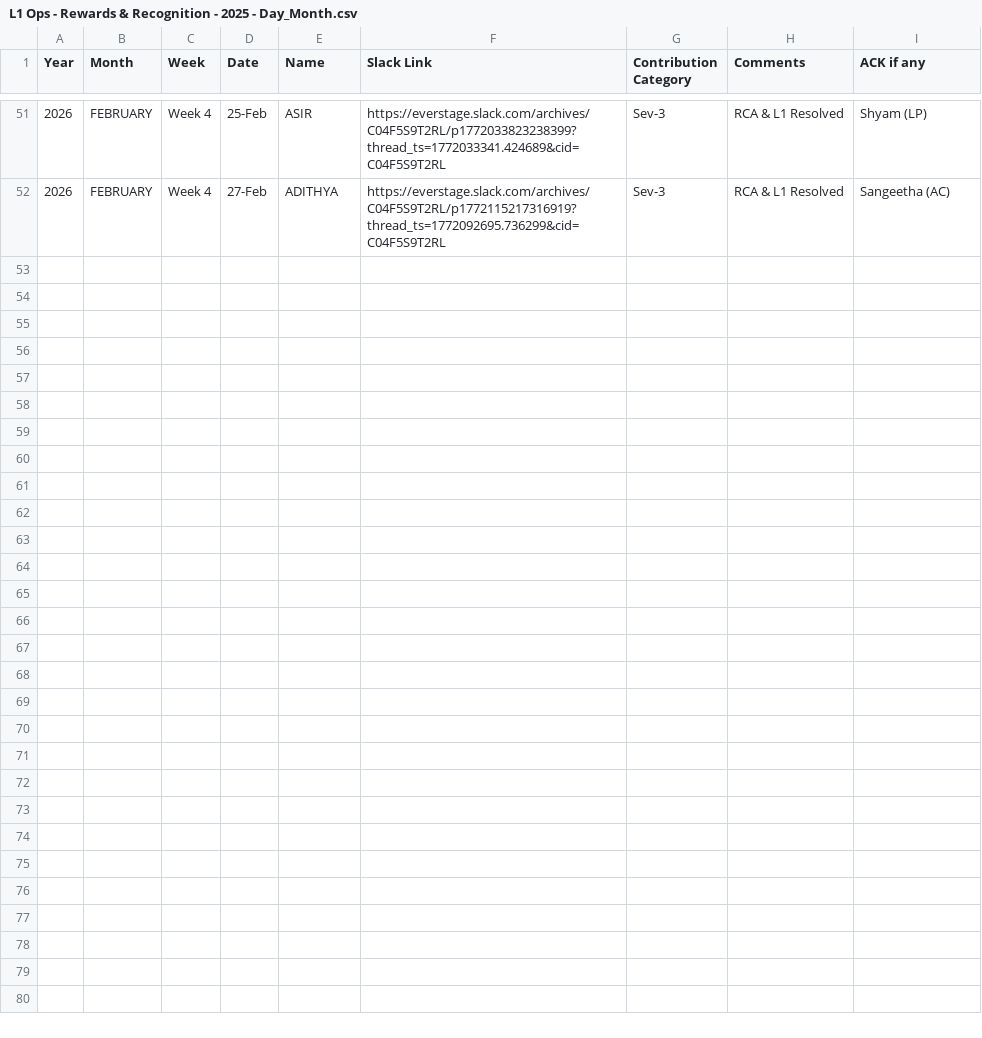
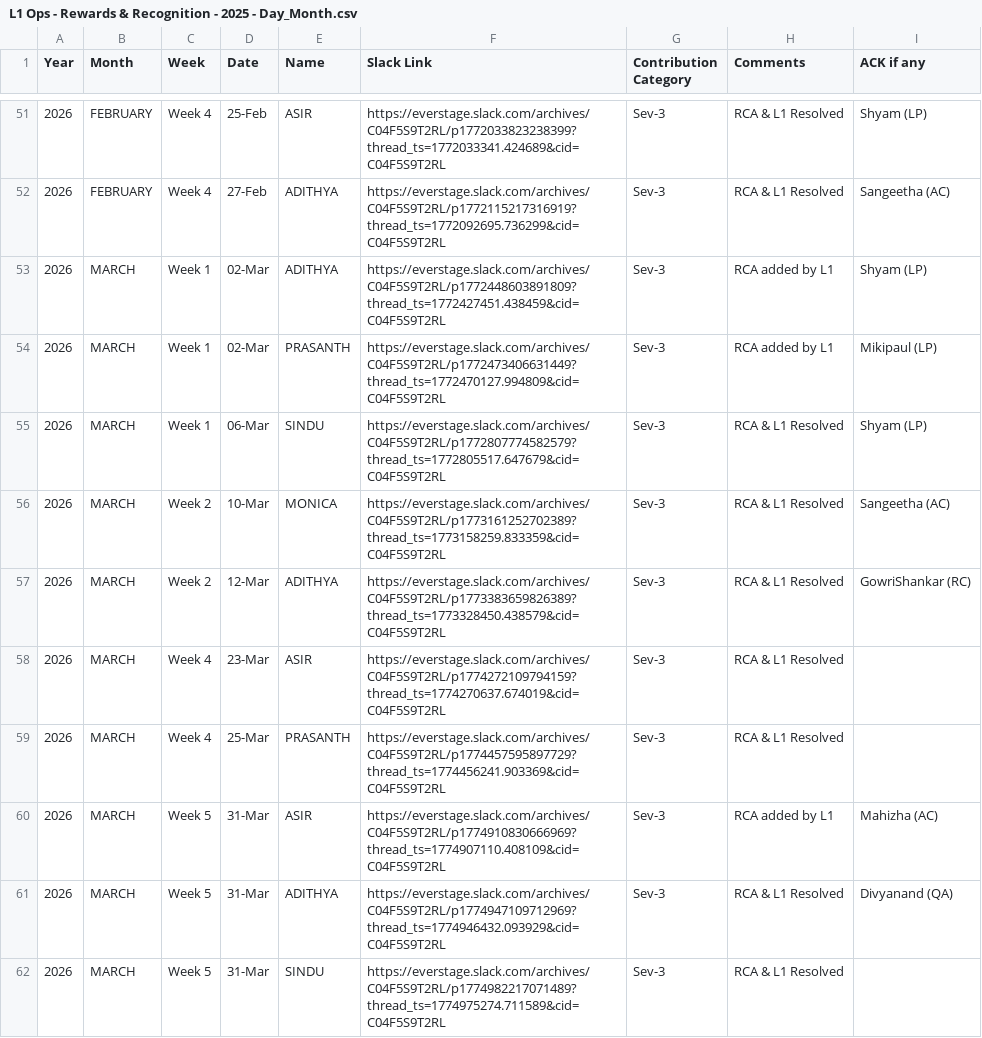
Before and after one commit to Raghul233/rr-dashboard, a CSV file: L1 Ops - Rewards & Recognition - 2025 - Day_Month.csv, drawn as a sheet; only a part is shown, gaps mark what is left out; the diff names each change by its address in the sheet, - before the commit and + after, or states it on an @@ line.

Commit message:
Update L1 Ops - Rewards & Recognition - 2025 - Day_Month.csv

```diff
--- a/L1 Ops - Rewards & Recognition - 2025 - Day_Month.csv
+++ b/L1 Ops - Rewards & Recognition - 2025 - Day_Month.csv
+row 53: 2026 | MARCH | Week 1 | 02-Mar | ADITHYA | https://everstage.slack.com/archives/C04F5S9T2RL/p1772448603891809?thread_ts=1772427451.438459&cid=C04F5S9T2RL | Sev-3 | RCA added by L1 | Shyam (LP)
+row 54: 2026 | MARCH | Week 1 | 02-Mar | PRASANTH | https://everstage.slack.com/archives/C04F5S9T2RL/p1772473406631449?thread_ts=1772470127.994809&cid=C04F5S9T2RL | Sev-3 | RCA added by L1 | Mikipaul (LP)
+row 55: 2026 | MARCH | Week 1 | 06-Mar | SINDU | https://everstage.slack.com/archives/C04F5S9T2RL/p1772807774582579?thread_ts=1772805517.647679&cid=C04F5S9T2RL | Sev-3 | RCA & L1 Resolved | Shyam (LP)
+row 56: 2026 | MARCH | Week 2 | 10-Mar | MONICA | https://everstage.slack.com/archives/C04F5S9T2RL/p1773161252702389?thread_ts=1773158259.833359&cid=C04F5S9T2RL | Sev-3 | RCA & L1 Resolved | Sangeetha (AC)
+row 57: 2026 | MARCH | Week 2 | 12-Mar | ADITHYA | https://everstage.slack.com/archives/C04F5S9T2RL/p1773383659826389?thread_ts=1773328450.438579&cid=C04F5S9T2RL | Sev-3 | RCA & L1 Resolved | GowriShankar (RC)
+row 58: 2026 | MARCH | Week 4 | 23-Mar | ASIR | https://everstage.slack.com/archives/C04F5S9T2RL/p1774272109794159?thread_ts=1774270637.674019&cid=C04F5S9T2RL | Sev-3 | RCA & L1 Resolved
+row 59: 2026 | MARCH | Week 4 | 25-Mar | PRASANTH | https://everstage.slack.com/archives/C04F5S9T2RL/p1774457595897729?thread_ts=1774456241.903369&cid=C04F5S9T2RL | Sev-3 | RCA & L1 Resolved
+row 60: 2026 | MARCH | Week 5 | 31-Mar | ASIR | https://everstage.slack.com/archives/C04F5S9T2RL/p1774910830666969?thread_ts=1774907110.408109&cid=C04F5S9T2RL | Sev-3 | RCA added by L1 | Mahizha (AC)
+row 61: 2026 | MARCH | Week 5 | 31-Mar | ADITHYA | https://everstage.slack.com/archives/C04F5S9T2RL/p1774947109712969?thread_ts=1774946432.093929&cid=C04F5S9T2RL | Sev-3 | RCA & L1 Resolved | Divyanand (QA)
+row 62: 2026 | MARCH | Week 5 | 31-Mar | SINDU | https://everstage.slack.com/archives/C04F5S9T2RL/p1774982217071489?thread_ts=1774975274.711589&cid=C04F5S9T2RL | Sev-3 | RCA & L1 Resolved
```
